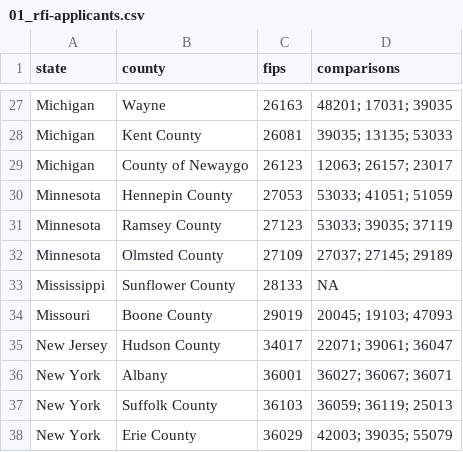
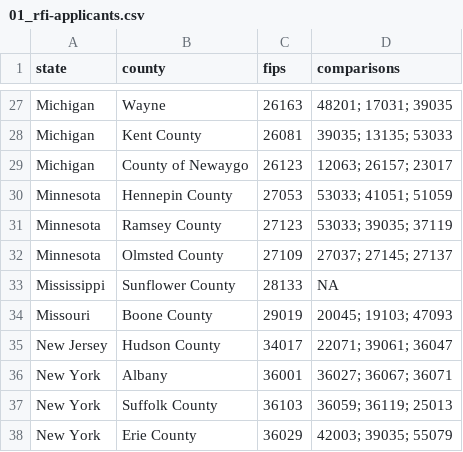
Before and after one commit to UI-Research/gates-mobility-metrics-pages, a CSV file: data/01_rfi-applicants.csv, drawn as a sheet; only a part is shown, gaps mark what is left out.

Commit message:
Switch St. Louis, MO to St. Louis, MN

```diff
--- a/data/01_rfi-applicants.csv
+++ b/data/01_rfi-applicants.csv
@@ -31,3 +31,3 @@ Minnesota,Hennepin County,27053,53033; 41051; 51059
 Minnesota,Ramsey County,27123,53033; 39035; 37119
-Minnesota,Olmsted County,27109,27037; 27145; 29189
+Minnesota,Olmsted County,27109,27037; 27145; 27137
 Mississippi,Sunflower County,28133,NA
```
